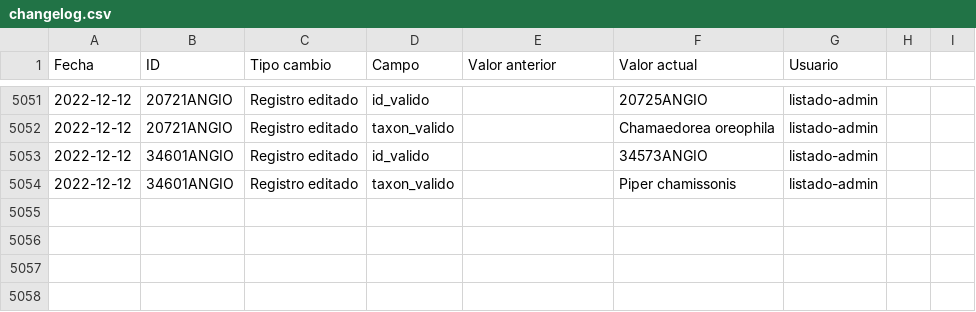
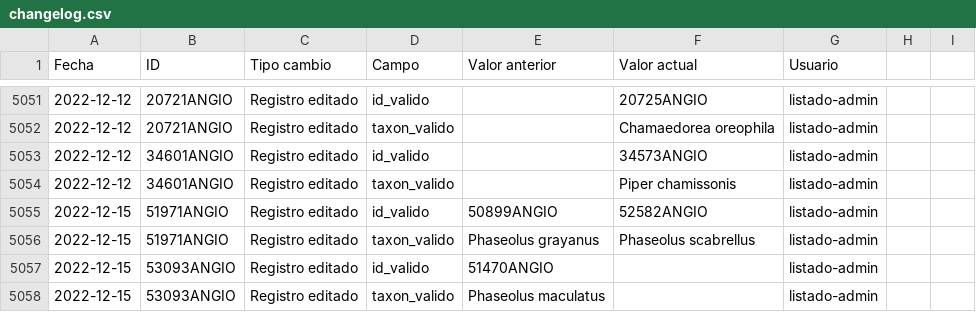
Before and after one commit to CONABIO/catalogo-agrobiodiversidad, a CSV file: changelog.csv, drawn as a sheet; only a part is shown, gaps mark what is left out; the diff names each change by its address in the sheet, - before the commit and + after, or states it on an @@ line.

Commit message:
validacion diaria de registros

```diff
--- a/changelog.csv
+++ b/changelog.csv
+row 5055: 2022-12-15 | 51971ANGIO | Registro editado | id_valido | 50899ANGIO | 52582ANGIO | listado-admin
+row 5056: 2022-12-15 | 51971ANGIO | Registro editado | taxon_valido | Phaseolus grayanus | Phaseolus scabrellus | listado-admin
+row 5057: 2022-12-15 | 53093ANGIO | Registro editado | id_valido | 51470ANGIO |  | listado-admin
+row 5058: 2022-12-15 | 53093ANGIO | Registro editado | taxon_valido | Phaseolus maculatus |  | listado-admin
```
Also changed, not shown: 1 other file.
